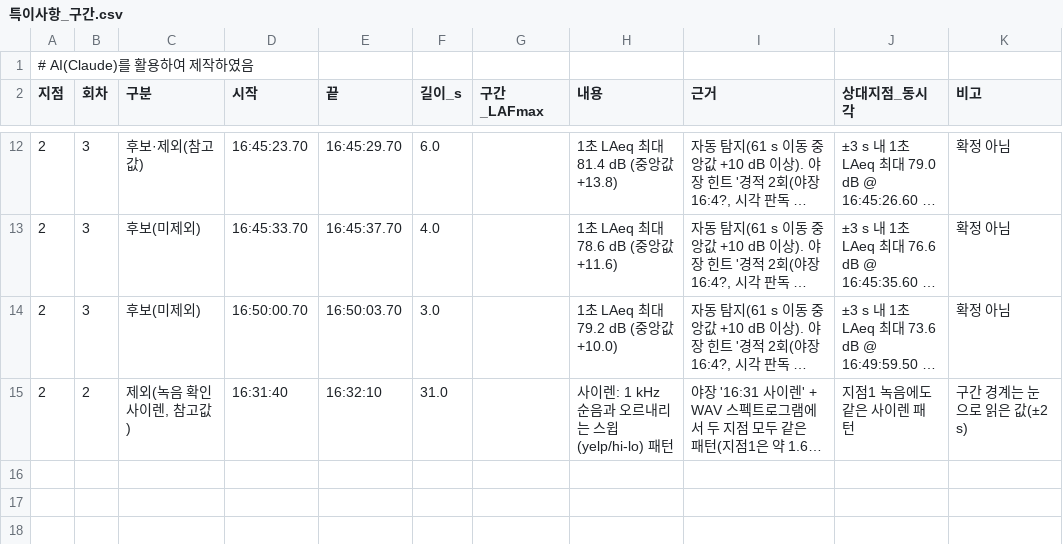
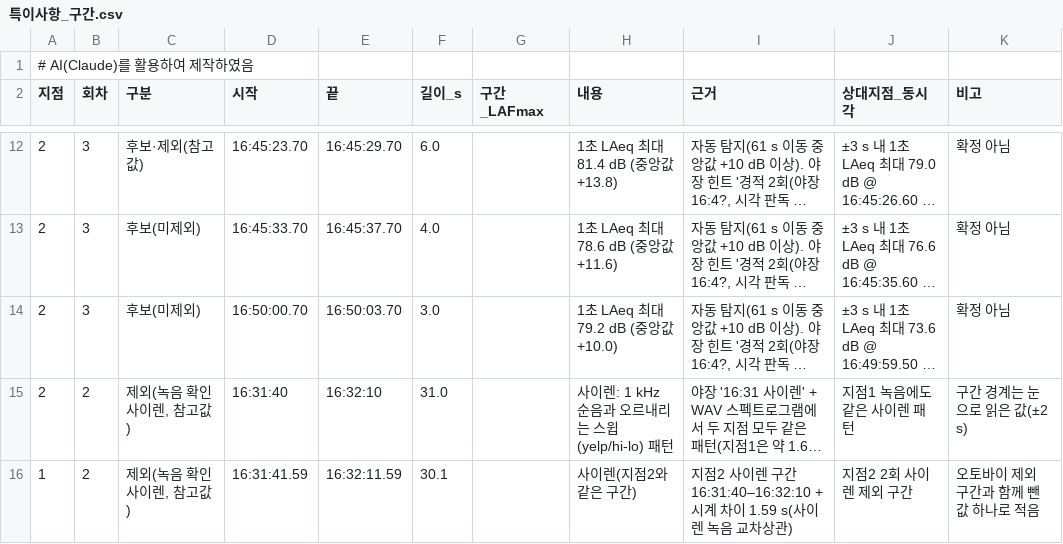
Before and after one commit to unhappysu/SORI, a CSV file: field_measurement/2026-10-22/results/특이사항_구간.csv, drawn as a sheet; only a part is shown, gaps mark what is left out; long unchanged cells end in …; the diff names each change by its address in the sheet, - before the commit and + after, or states it on an @@ line.

```diff
--- a/field_measurement/2026-10-22/results/특이사항_구간.csv
+++ b/field_measurement/2026-10-22/results/특이사항_구간.csv
+row 16: 1 | 2 | 제외(녹음 확인 사이렌, 참고값) | 16:31:41.59 | 16:32:11.59 | 30.1 |  | 사이렌(지점2와 같은 구간) | 지점2 사이렌 구간 16:31:40–16:32:10 + 시계 차이 1.59 s(사이렌 녹음 교차상관) | 지점2 2회 사이렌 제외 구간 | 오토바이 제외 구간과 함께 뺀 값 하나로 적음
```
Also changed, not shown: field_measurement/2026-10-22/model_validation/모델검증_입력자료.csv, field_measurement/2026-10-22/results/지점간_LAeq_차이.csv, 16 other files.
